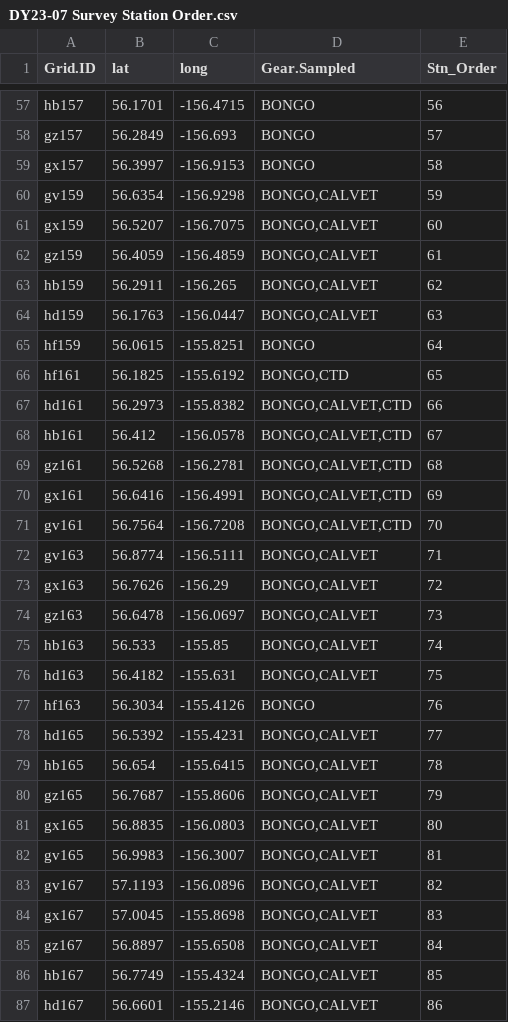
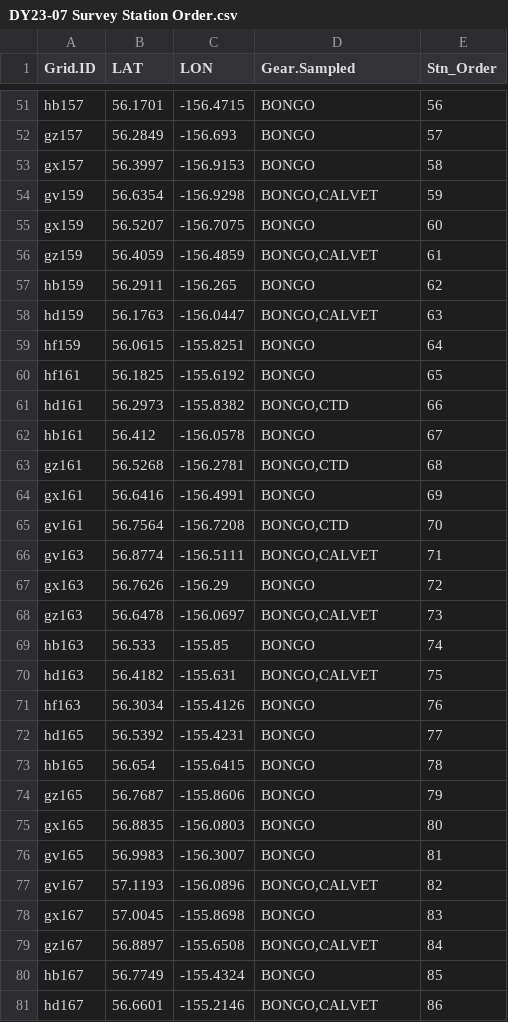
Before and after one commit to jesseflamb/Survey_Station_Selection, a CSV file: Data/For Dyson/DY23-07 Survey Station Order.csv, drawn as a sheet; only a part is shown, gaps mark what is left out; the diff covers the shown part only.

```diff
--- a/Data/For Dyson/DY23-07 Survey Station Order.csv
+++ b/Data/For Dyson/DY23-07 Survey Station Order.csv
@@ -1 +1 @@
-"Grid.ID","lat","long","Gear.Sampled","Stn_Order"
+"Grid.ID","LAT","LON","Gear.Sampled","Stn_Order"
@@ -60,28 +54,28 @@
 "gv159",56.6354,-156.9298,"BONGO,CALVET",59
-"gx159",56.5207,-156.7075,"BONGO,CALVET",60
+"gx159",56.5207,-156.7075,"BONGO",60
 "gz159",56.4059,-156.4859,"BONGO,CALVET",61
-"hb159",56.2911,-156.265,"BONGO,CALVET",62
+"hb159",56.2911,-156.265,"BONGO",62
 "hd159",56.1763,-156.0447,"BONGO,CALVET",63
 "hf159",56.0615,-155.8251,"BONGO",64
-"hf161",56.1825,-155.6192,"BONGO,CTD",65
-"hd161",56.2973,-155.8382,"BONGO,CALVET,CTD",66
-"hb161",56.412,-156.0578,"BONGO,CALVET,CTD",67
-"gz161",56.5268,-156.2781,"BONGO,CALVET,CTD",68
-"gx161",56.6416,-156.4991,"BONGO,CALVET,CTD",69
-"gv161",56.7564,-156.7208,"BONGO,CALVET,CTD",70
+"hf161",56.1825,-155.6192,"BONGO",65
+"hd161",56.2973,-155.8382,"BONGO,CTD",66
+"hb161",56.412,-156.0578,"BONGO",67
+"gz161",56.5268,-156.2781,"BONGO,CTD",68
+"gx161",56.6416,-156.4991,"BONGO",69
+"gv161",56.7564,-156.7208,"BONGO,CTD",70
 "gv163",56.8774,-156.5111,"BONGO,CALVET",71
-"gx163",56.7626,-156.29,"BONGO,CALVET",72
+"gx163",56.7626,-156.29,"BONGO",72
 "gz163",56.6478,-156.0697,"BONGO,CALVET",73
-"hb163",56.533,-155.85,"BONGO,CALVET",74
+"hb163",56.533,-155.85,"BONGO",74
 "hd163",56.4182,-155.631,"BONGO,CALVET",75
 "hf163",56.3034,-155.4126,"BONGO",76
-"hd165",56.5392,-155.4231,"BONGO,CALVET",77
-"hb165",56.654,-155.6415,"BONGO,CALVET",78
-"gz165",56.7687,-155.8606,"BONGO,CALVET",79
-"gx165",56.8835,-156.0803,"BONGO,CALVET",80
-"gv165",56.9983,-156.3007,"BONGO,CALVET",81
+"hd165",56.5392,-155.4231,"BONGO",77
+"hb165",56.654,-155.6415,"BONGO",78
+"gz165",56.7687,-155.8606,"BONGO",79
+"gx165",56.8835,-156.0803,"BONGO",80
+"gv165",56.9983,-156.3007,"BONGO",81
 "gv167",57.1193,-156.0896,"BONGO,CALVET",82
-"gx167",57.0045,-155.8698,"BONGO,CALVET",83
+"gx167",57.0045,-155.8698,"BONGO",83
 "gz167",56.8897,-155.6508,"BONGO,CALVET",84
-"hb167",56.7749,-155.4324,"BONGO,CALVET",85
+"hb167",56.7749,-155.4324,"BONGO",85
 "hd167",56.6601,-155.2146,"BONGO,CALVET",86
```
Also changed, not shown: 6 added rows, 6 removed rows and 52 edited cells elsewhere in this file, Data/DY23-07_A&B_priority.csv, Data/DY23-07_A&B_priority_Gear.Sampled2_Vector.csv, 18 other files.
